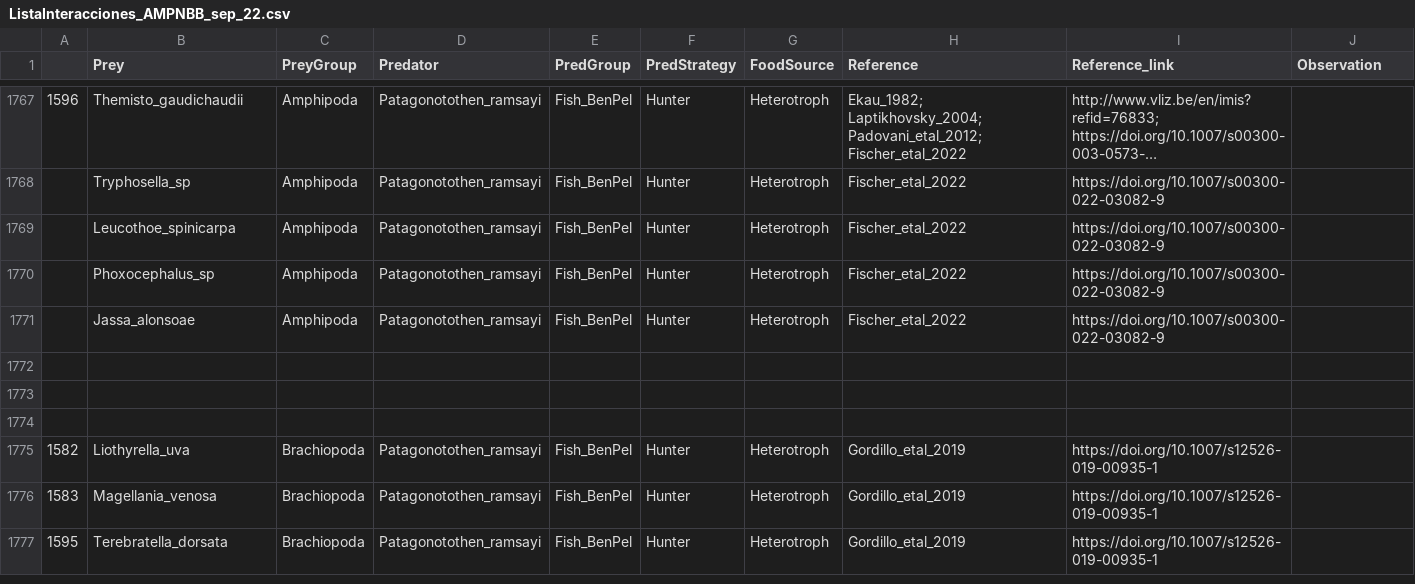
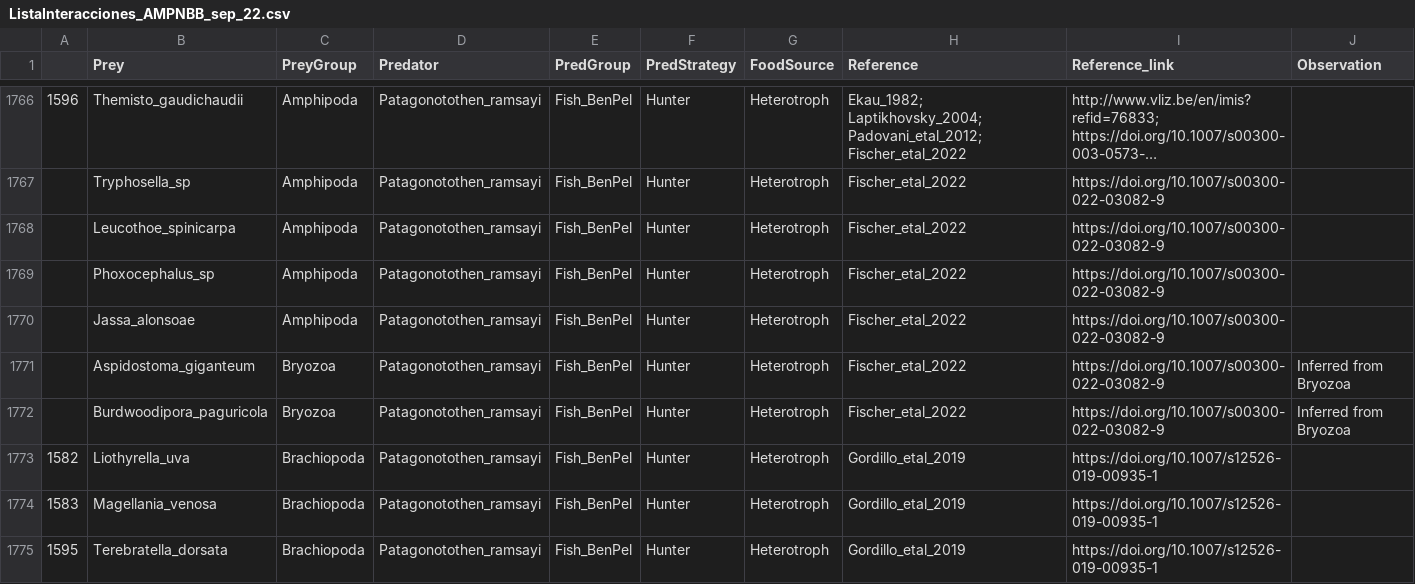
Before and after one commit to TomasMarina/TrophicInteractions_MPABancoBurdwood, a CSV file: data/ListaInteracciones_AMPNBB_sep_22.csv, drawn as a sheet; only a part is shown, gaps mark what is left out; long unchanged cells end in …; the diff covers the shown part only.

Commit message:
Add P. ramsayi diet

```diff
--- a/data/ListaInteracciones_AMPNBB_sep_22.csv
+++ b/data/ListaInteracciones_AMPNBB_sep_22.csv
@@ -1771,5 +1770,4 @@
 ,Jassa_alonsoae,Amphipoda,Patagonotothen_ramsayi,Fish_BenPel,Hunter,Heterotroph,Fischer_etal_2022,https://doi.org/10.1007/s00300-022-03082-9,
-,,,,,,,,,
-,,,,,,,,,
-,,,,,,,,,
+,Aspidostoma_giganteum,Bryozoa,Patagonotothen_ramsayi,Fish_BenPel,Hunter,Heterotroph,Fischer_etal_2022,https://doi.org/10.1007/s00300-022-03082-9,Inferred from Bryozoa
+,Burdwoodipora_paguricola,Bryozoa,Patagonotothen_ramsayi,Fish_BenPel,Hunter,Heterotroph,Fischer_etal_2022,https://doi.org/10.1007/s00300-022-03082-9,Inferred from Bryozoa
 1582,Liothyrella_uva,Brachiopoda,Patagonotothen_ramsayi,Fish_BenPel,Hunter,Heterotroph,Gordillo_etal_2019,https://doi.org/10.1007/s12526-019-00935-1,
```
Also changed, not shown: 2 added rows, 4 removed rows and 35 edited cells elsewhere in this file, data/ListaEspecies_AMPNBB_sep_22.csv.
